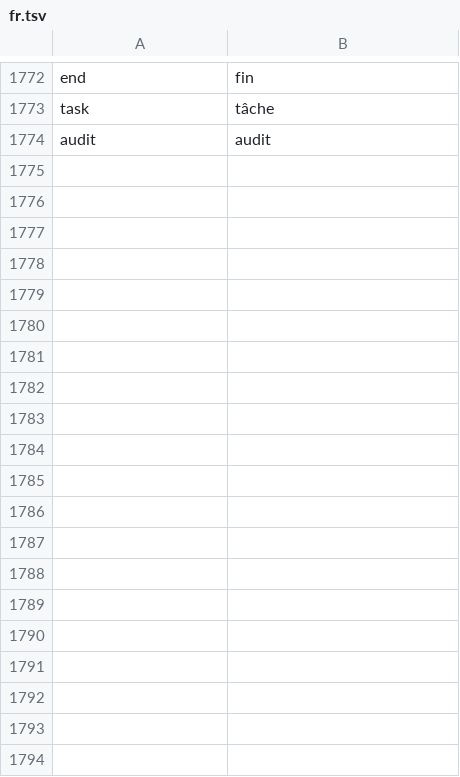
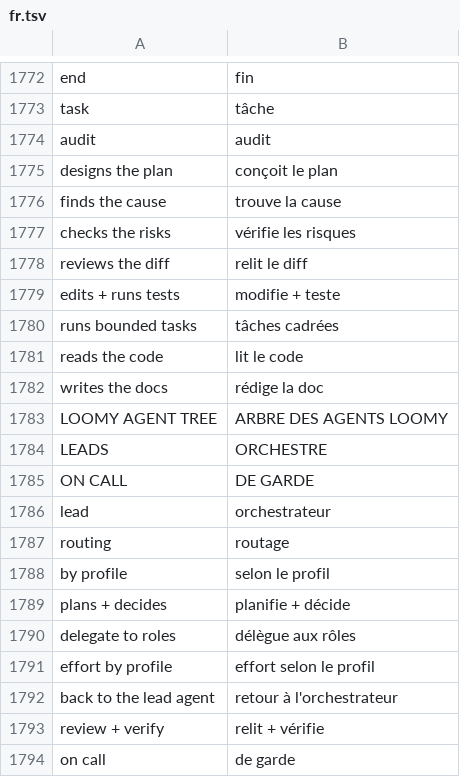
Before and after one commit to Eydenn/loomy, a TSV file: scripts/lib/i18n/fr.tsv, drawn as a sheet; only a part is shown, gaps mark what is left out; the diff covers the shown part only; the diff names each change by its address in the sheet, - before the commit and + after, or states it on an @@ line.

Commit message:
feat: agent tree drawn as a diagram with spacing; tree_view setting, key v, window resize

```diff
--- a/scripts/lib/i18n/fr.tsv
+++ b/scripts/lib/i18n/fr.tsv
+row 1775: designs the plan | conçoit le plan
+row 1776: finds the cause | trouve la cause
+row 1777: checks the risks | vérifie les risques
+row 1778: reviews the diff | relit le diff
+row 1779: edits + runs tests | modifie + teste
+row 1780: runs bounded tasks | tâches cadrées
+row 1781: reads the code | lit le code
+row 1782: writes the docs | rédige la doc
+row 1783: LOOMY AGENT TREE | ARBRE DES AGENTS LOOMY
+row 1784: LEADS | ORCHESTRE
+row 1785: ON CALL | DE GARDE
+row 1786: lead | orchestrateur
+row 1787: routing | routage
+row 1788: by profile | selon le profil
+row 1789: plans + decides | planifie + décide
+row 1790: delegate to roles | délègue aux rôles
+row 1791: effort by profile | effort selon le profil
+row 1792: back to the lead agent | retour à l'orchestrateur
+row 1793: review + verify | relit + vérifie
+row 1794: on call | de garde
```
Also changed, not shown: 23 added rows elsewhere in this file, 10 other files.
